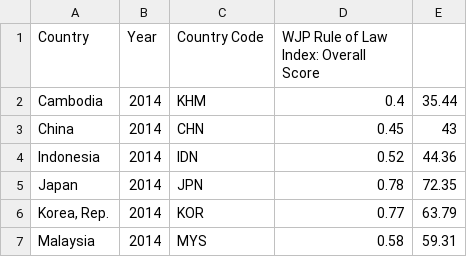
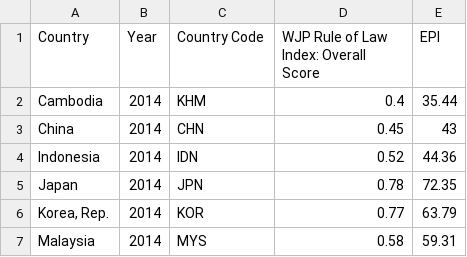
Before and after one commit to wqloh/wqloh.github.io, a CSV file: RoL EPI Asia 2014-2024.csv, drawn as a sheet; only a part is shown.

Commit message:
Add files via upload

```diff
--- a/RoL EPI Asia 2014-2024.csv
+++ b/RoL EPI Asia 2014-2024.csv
@@ -1,2 +1,2 @@
-Country,Year,Country Code,WJP Rule of Law Index: Overall Score,
+Country,Year,Country Code,WJP Rule of Law Index: Overall Score,EPI
 Cambodia,2014,KHM,0.4,35.44
```
